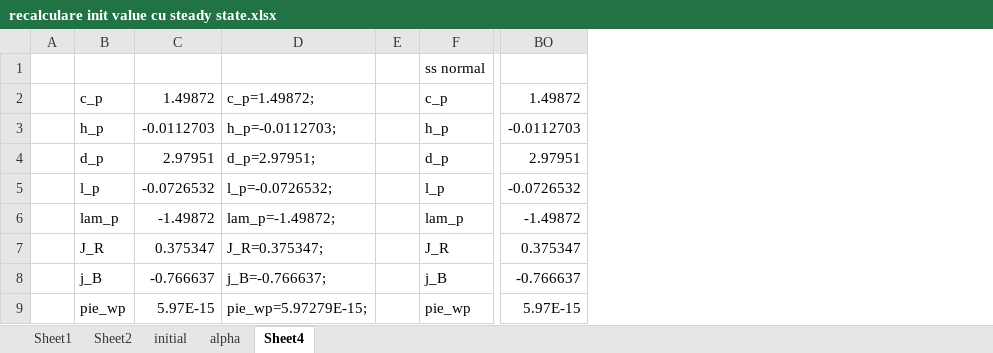
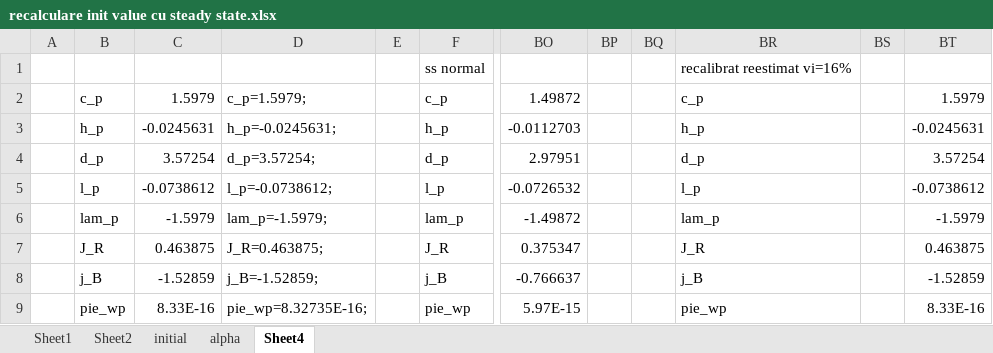
Before and after one commit to mihaialiman/gerali_2010_romania, an Excel workbook: recalculare init value cu steady state.xlsx, sheet Sheet4, drawn as a sheet; only a part is shown, gaps mark what is left out; values as stored, in another font and other column widths than the file's, no borders; removed rows and columns are numbered as before the commit, all else as after; the diff names each change by its address in the sheet, - before the commit and + after, or states it on an @@ line.

```diff
--- a/recalculare init value cu steady state.xlsx (sheet Sheet4)
+++ b/recalculare init value cu steady state.xlsx (sheet Sheet4)
-column C, rows 2-9: 1.49872 | -0.0112703 | 2.97951 | -0.0726532 | -1.49872 | 0.375347 | -0.766637 | 5.97E-15
-column D, rows 2-9: c_p=1.49872; | h_p=-0.0112703; | d_p=2.97951; | l_p=-0.0726532; | lam_p=-1.49872; | J_R=0.375347; | j_B=-0.766637; | pie_wp=5.97279E-15;
+column C, rows 2-9: 1.5979 | -0.0245631 | 3.57254 | -0.0738612 | -1.5979 | 0.463875 | -1.52859 | 8.33E-16
+column D, rows 2-9: c_p=1.5979; | h_p=-0.0245631; | d_p=3.57254; | l_p=-0.0738612; | lam_p=-1.5979; | J_R=0.463875; | j_B=-1.52859; | pie_wp=8.32735E-16;
+column BP, empty
+column BQ, empty
+column BR, rows 1-9: recalibrat reestimat vi=16% | c_p | h_p | d_p | l_p | lam_p | J_R | j_B | pie_wp
+column BS, empty
+column BT, rows 2-9: 1.5979 | -0.0245631 | 3.57254 | -0.0738612 | -1.5979 | 0.463875 | -1.52859 | 8.33E-16
```
Also changed, not shown: sheet alpha, sheet Sheet1, 1 other file.
